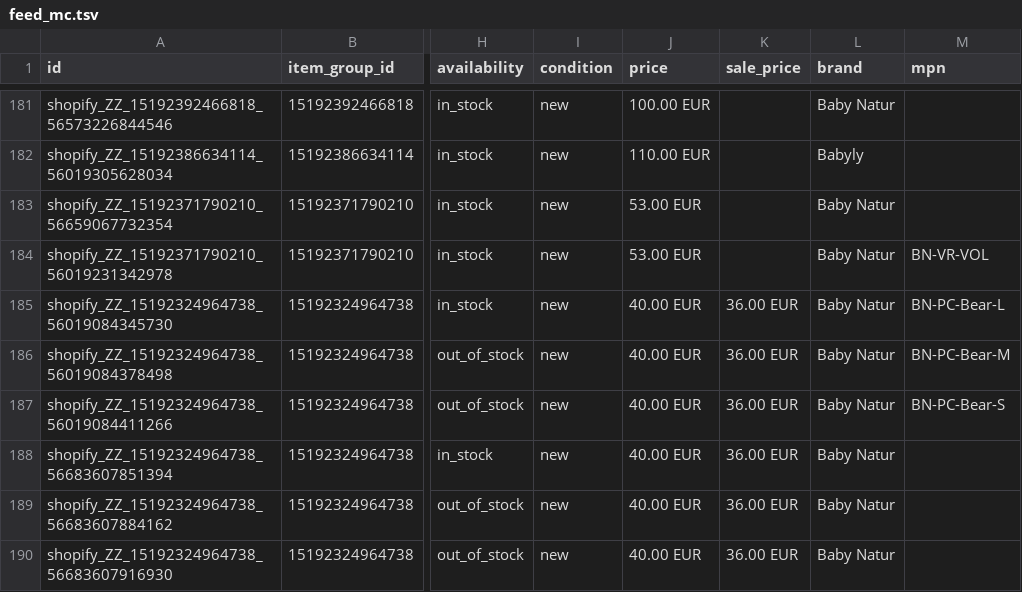
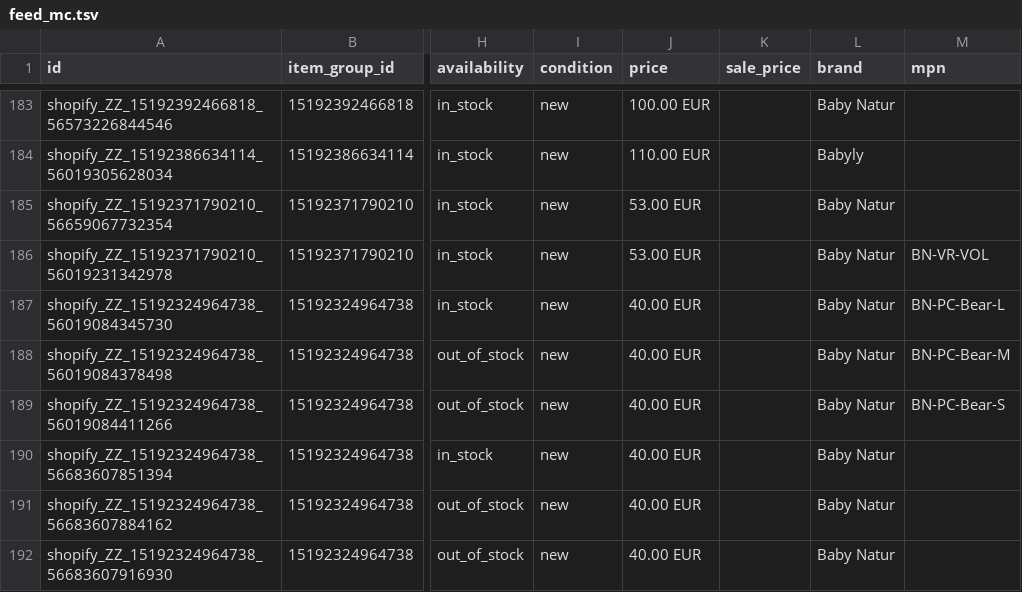
Before and after one commit to Vozimisko/shopify-google-feed, a TSV file: feed_mc.tsv, drawn as a sheet; only a part is shown, gaps mark what is left out; addresses are those after the commit; the diff covers the shown part only; the diff names each change by its address in the sheet, - before the commit and + after, or states it on an @@ line.

```diff
--- a/feed_mc.tsv
+++ b/feed_mc.tsv
-K187:K192 (sale_price): 36.00 EUR
+K187:K192 (sale_price): (empty)
```
Also changed, not shown: 2 added rows and 35 edited cells elsewhere in this file, feed_ga.tsv.
